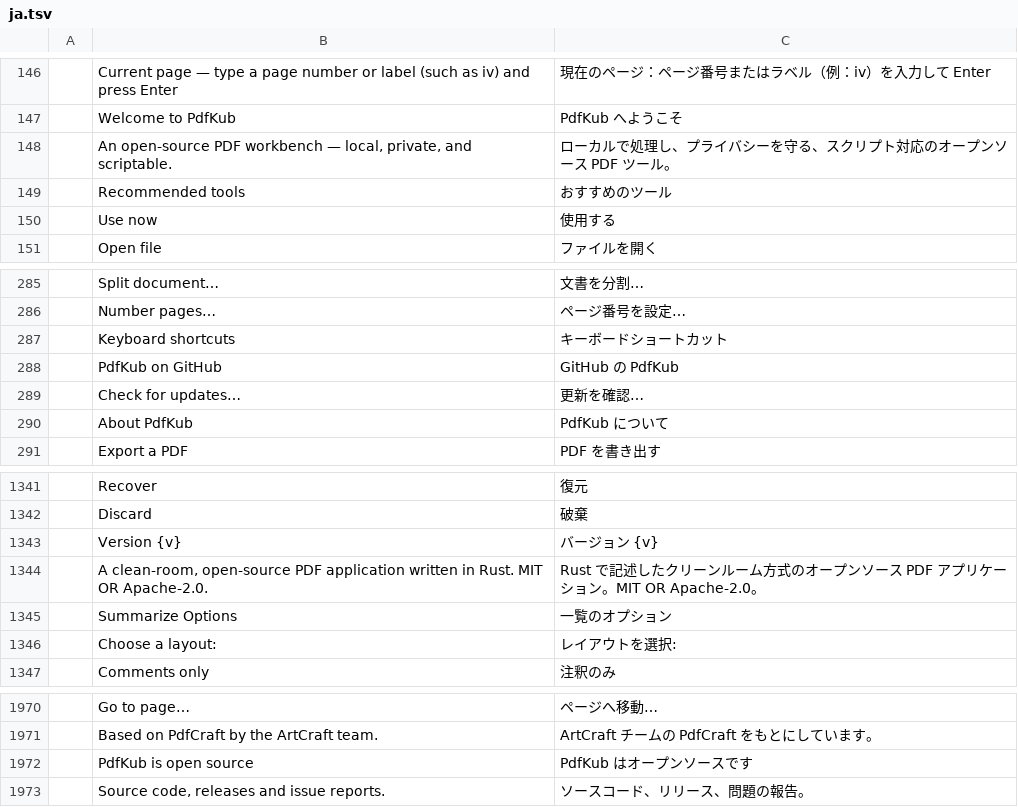
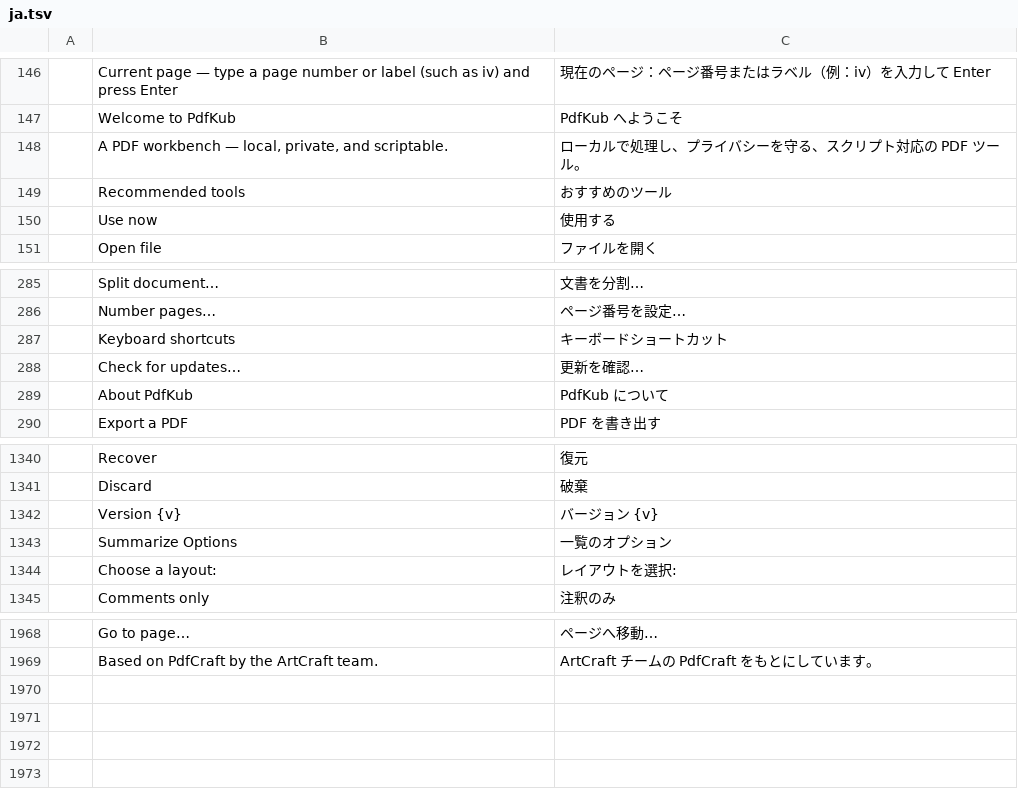
Before and after one commit to teh-natsu/pdfkub, a TSV file: crates/ui-egui/src/i18n/ja.tsv, drawn as a sheet; only a part is shown, gaps mark what is left out.

```diff
--- a/crates/ui-egui/src/i18n/ja.tsv
+++ b/crates/ui-egui/src/i18n/ja.tsv
@@ -147,3 +147,3 @@
 	Welcome to PdfKub	PdfKub へようこそ
-	An open-source PDF workbench — local, private, and scriptable.	ローカルで処理し、プライバシーを守る、スクリプト対応のオープンソース PDF ツール。
+	A PDF workbench — local, private, and scriptable.	ローカルで処理し、プライバシーを守る、スクリプト対応の PDF ツール。
 	Recommended tools	おすすめのツール
@@ -287,3 +287,2 @@
 	Keyboard shortcuts	キーボードショートカット
-	PdfKub on GitHub	GitHub の PdfKub
 	Check for updates…	更新を確認…
@@ -1343,3 +1342,2 @@
 	Version {v}	バージョン {v}
-	A clean-room, open-source PDF application written in Rust. MIT OR Apache-2.0.	Rust で記述したクリーンルーム方式のオープンソース PDF アプリケーション。MIT OR Apache-2.0。
 	Summarize Options	一覧のオプション
@@ -1971,3 +1969 @@
 	Based on PdfCraft by the ArtCraft team.	ArtCraft チームの PdfCraft をもとにしています。
-	PdfKub is open source	PdfKub はオープンソースです
-	Source code, releases and issue reports.	ソースコード、リリース、問題の報告。
```
Also changed, not shown: crates/ui-egui/src/i18n/es.tsv, crates/ui-egui/src/i18n/fr.tsv, 15 other files.
